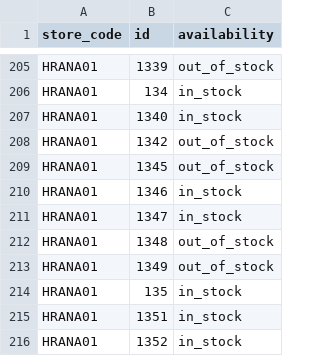
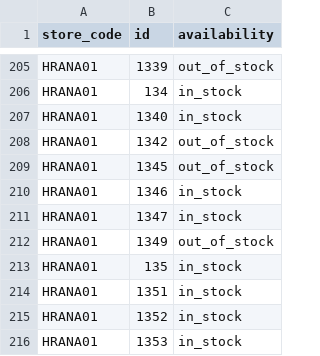
Before and after one commit to k8thegr8st/mistni-inventar, a TSV file: mistni-inventar.tsv, drawn as a sheet; only a part is shown, gaps mark what is left out; the shorter side is filled out with more unchanged rows.

```diff
--- a/mistni-inventar.tsv
+++ b/mistni-inventar.tsv
@@ -211,3 +211,2 @@ HRANA01	1346	in_stock
 HRANA01	1347	in_stock
-HRANA01	1348	out_of_stock
 HRANA01	1349	out_of_stock
```
